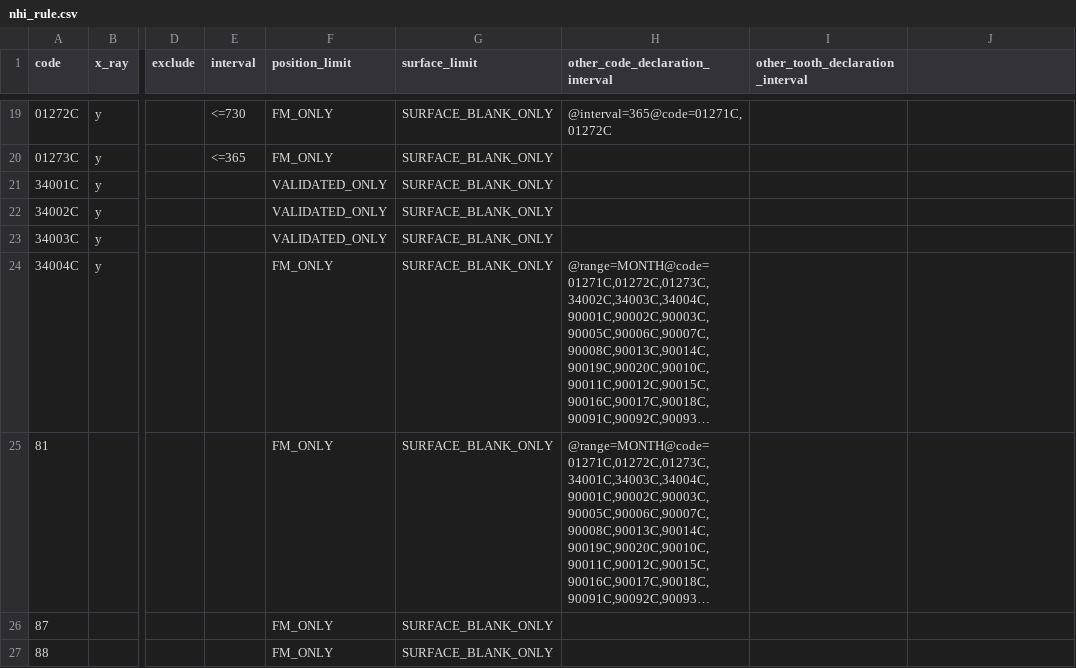
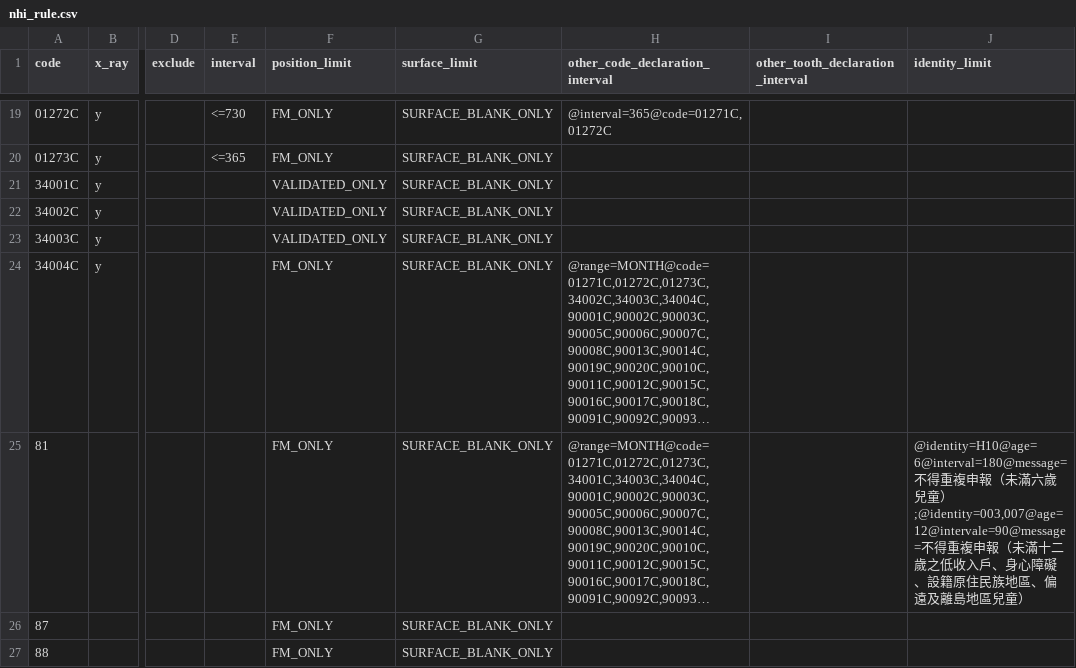
Before and after one commit to juliehung/totoro-version, a CSV file: src/main/resources/nhi_rule.csv, drawn as a sheet; only a part is shown, gaps mark what is left out; long unchanged cells end in …; the diff names each change by its address in the sheet, - before the commit and + after, or states it on an @@ line.

```diff
--- a/src/main/resources/nhi_rule.csv
+++ b/src/main/resources/nhi_rule.csv
-J1: (empty)
+J1: identity_limit
-J25 (identity_limit): (empty)
+J25 (identity_limit): @identity=H10@age=6@interval=180@message=不得重複申報（未滿六歲兒童）;@identity=003,007@age=12@intervale=90@message=不得重複申報（未滿十二歲之低收入戶、身心障礙、設籍原住民族地區、偏遠及離島地區兒童）
```
Also changed, not shown: 8 other files.
